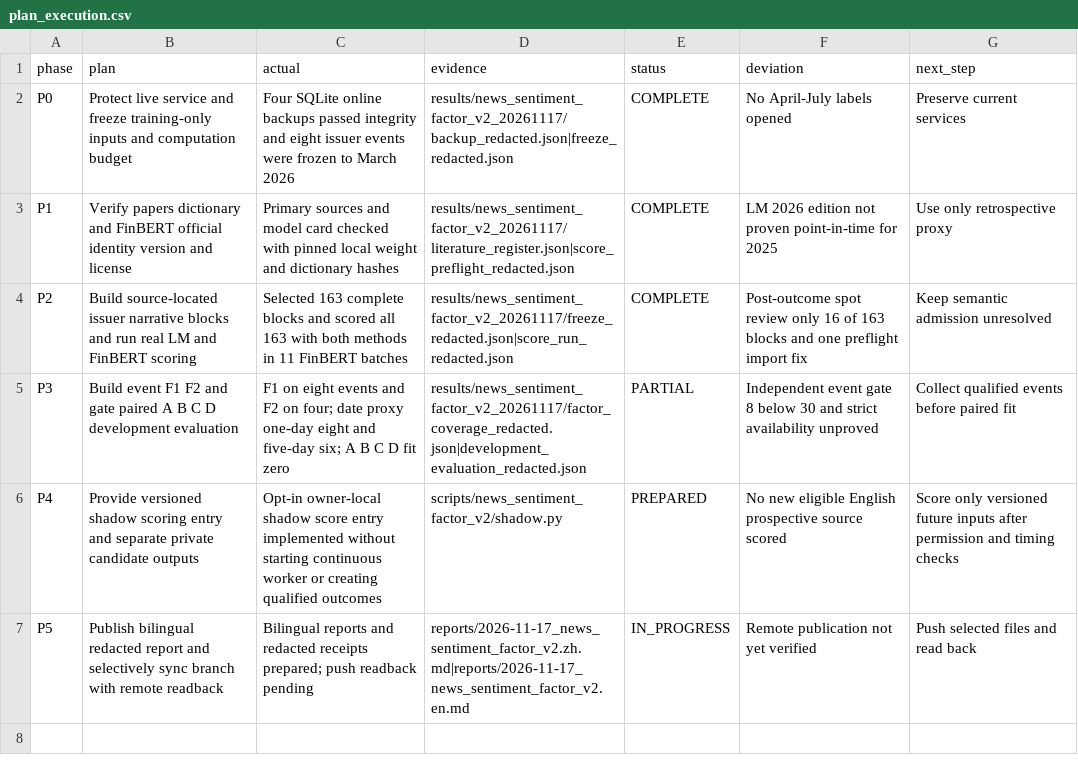
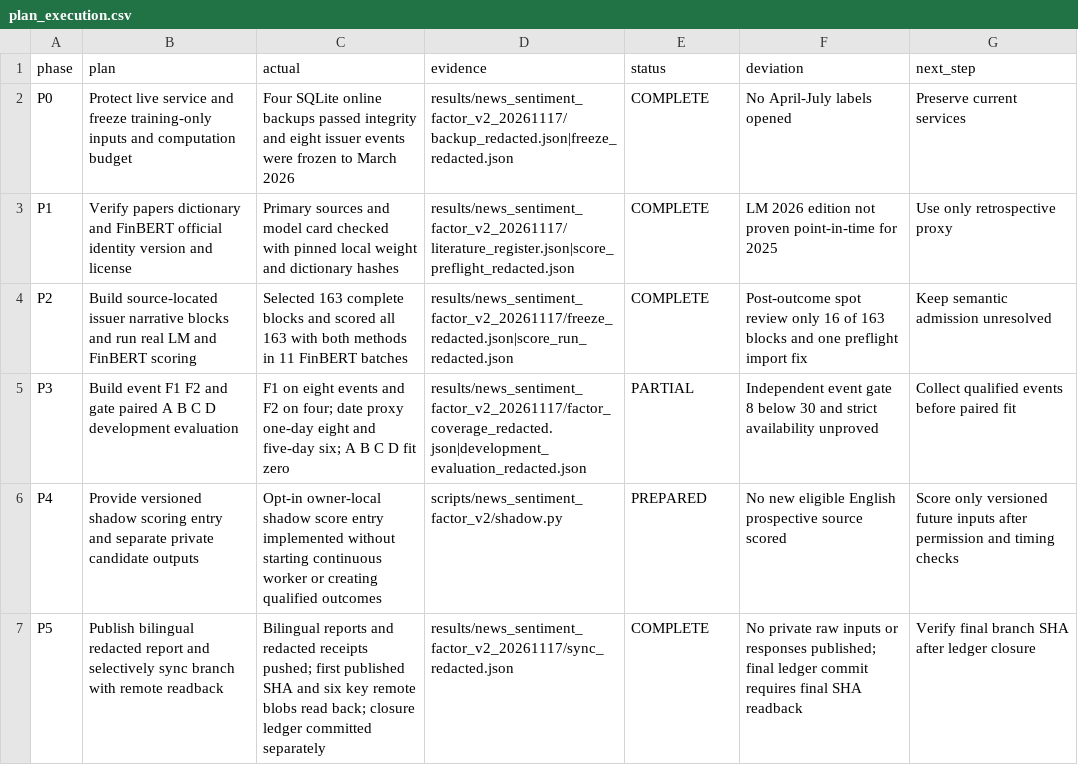
Before and after one commit to wuzhuheng007-spec/financial-text-embedding-stability, a CSV file: results/news_sentiment_factor_v2_20261117/plan_execution.csv, drawn as a sheet.

```diff
--- a/results/news_sentiment_factor_v2_20261117/plan_execution.csv
+++ b/results/news_sentiment_factor_v2_20261117/plan_execution.csv
@@ -6,2 +6,2 @@ P3,Build event F1 F2 and gate paired A B C D development evaluation,F1 on eight
 P4,Provide versioned shadow scoring entry and separate private candidate outputs,Opt-in owner-local shadow score entry implemented without starting continuous worker or creating qualified outcomes,scripts/news_sentiment_factor_v2/shadow.py,PREPARED,No new eligible English prospective source scored,Score only versioned future inputs after permission and timing checks
-P5,Publish bilingual redacted report and selectively sync branch with remote readback,Bilingual reports and redacted receipts prepared; push readback pending,reports/2026-11-17_news_sentiment_factor_v2.zh.md|reports/2026-11-17_news_sentiment_factor_v2.en.md,IN_PROGRESS,Remote publication not yet verified,Push selected files and read back
+P5,Publish bilingual redacted report and selectively sync branch with remote readback,Bilingual reports and redacted receipts pushed; first published SHA and six key remote blobs read back; closure ledger committed separately,results/news_sentiment_factor_v2_20261117/sync_redacted.json,COMPLETE,No private raw inputs or responses published; final ledger commit requires final SHA readback,Verify final branch SHA after ledger closure
```
Also changed, not shown: results/news_extraction_v182_20261117/plan_execution.csv, 1 other file.
